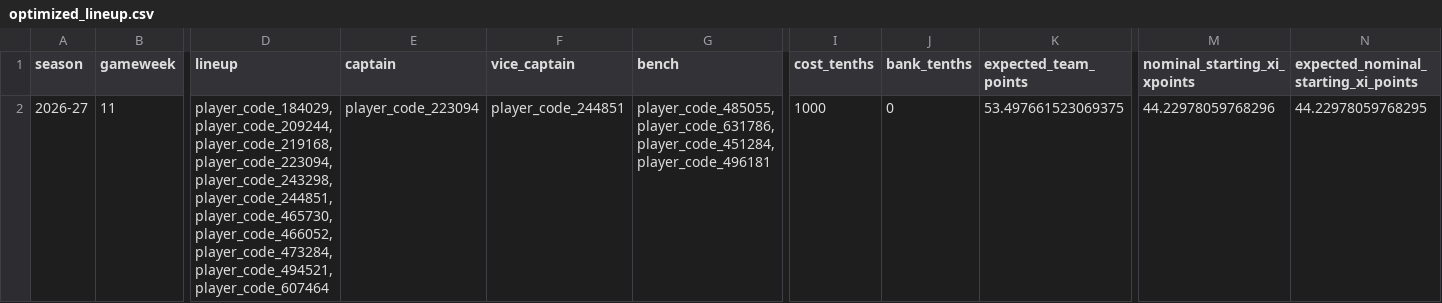
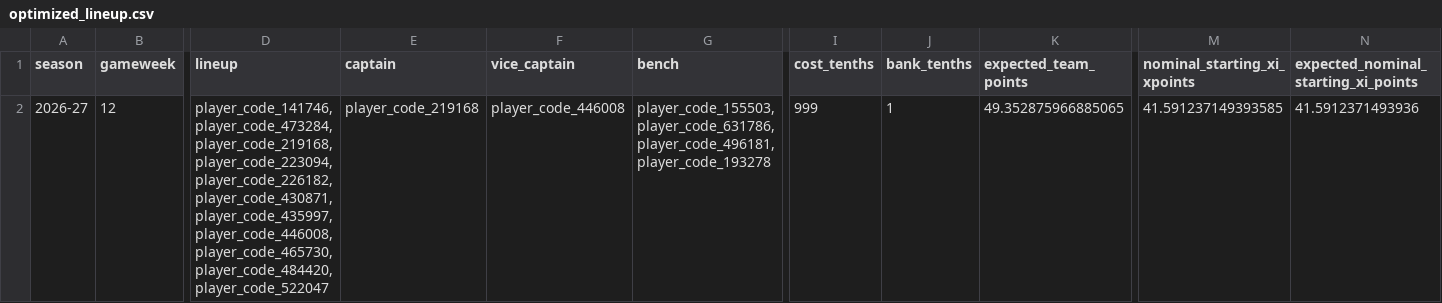
Before and after one commit to daniel-mehta/fpl-forecast, a CSV file: data/optimized_lineup.csv, drawn as a sheet; only a part is shown, gaps mark what is left out; the diff covers the shown part only; the diff names each change by its address in the sheet, - before the commit and + after, or states it on an @@ line.

```diff
--- a/data/optimized_lineup.csv
+++ b/data/optimized_lineup.csv
-B2 (gameweek): 11
+B2 (gameweek): 12
-D2 (lineup): player_code_184029,player_code_209244,player_code_219168,player_code_223094,player_code_243298,player_code_244851,player_code_465730,player_code_466052,player_code_473284,player_code_494521,player_code_607464
+D2 (lineup): player_code_141746,player_code_473284,player_code_219168,player_code_223094,player_code_226182,player_code_430871,player_code_435997,player_code_446008,player_code_465730,player_code_484420,player_code_522047
-E2 (captain): player_code_223094
+E2 (captain): player_code_219168
-F2 (vice_captain): player_code_244851
+F2 (vice_captain): player_code_446008
-G2 (bench): player_code_485055,player_code_631786,player_code_451284,player_code_496181
+G2 (bench): player_code_155503,player_code_631786,player_code_496181,player_code_193278
-I2 (cost_tenths): 1000
+I2 (cost_tenths): 999
-J2 (bank_tenths): 0
+J2 (bank_tenths): 1
-K2 (expected_team_points): 53.497661523069375
+K2 (expected_team_points): 49.352875966885065
-M2 (nominal_starting_xi_xpoints): 44.22978059768296
+M2 (nominal_starting_xi_xpoints): 41.591237149393585
-N2: 44.22978059768295
+N2: 41.5912371493936
```
Also changed, not shown: 37 edited cells elsewhere in this file, data/model_comparison.csv, data/optimized_squad.csv, 5 other files.
